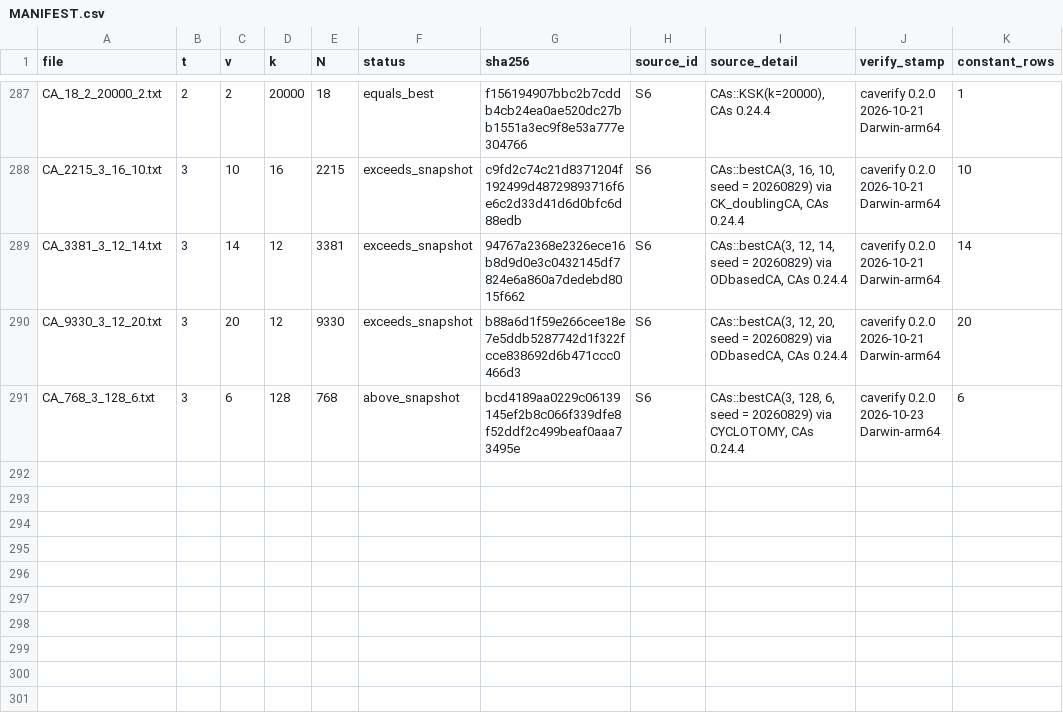
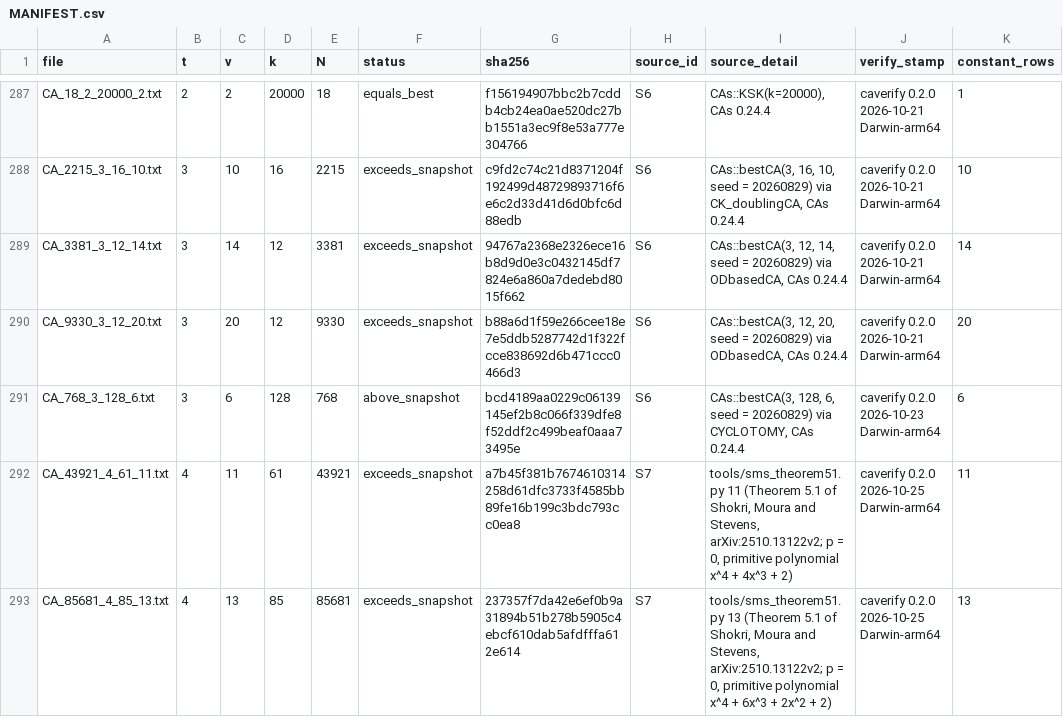
Before and after one commit to RuffledZest/ca-tools, a CSV file: table/MANIFEST.csv, drawn as a sheet; only a part is shown, gaps mark what is left out.

Commit message:
Two strength-4 arrays from Theorem 5.1 of Shokri, Moura and Stevens (arXiv:2510.13122): CA(43921; 4, 61, 11) and CA(85681; 4, 85, 13), built here and verified in full; S7 literature rows; page lists literature rows outside community submissions

```diff
--- a/table/MANIFEST.csv
+++ b/table/MANIFEST.csv
@@ -291 +291,3 @@
 "CA_768_3_128_6.txt",3,6,128,768,"above_snapshot","bcd4189aa0229c06139145ef2b8c066f339dfe8f52ddf2c499beaf0aaa73495e","S6","CAs::bestCA(3, 128, 6, seed = 20260829) via CYCLOTOMY, CAs 0.24.4","caverify 0.2.0 2026-10-23 Darwin-arm64",6
+"CA_43921_4_61_11.txt",4,11,61,43921,"exceeds_snapshot","a7b45f381b7674610314258d61dfc3733f4585bb89fe16b199c3bdc793cc0ea8","S7","tools/sms_theorem51.py 11 (Theorem 5.1 of Shokri, Moura and Stevens, arXiv:2510.13122v2; p = 0, primitive polynomial x^4 + 4x^3 + 2)","caverify 0.2.0 2026-10-25 Darwin-arm64",11
+"CA_85681_4_85_13.txt",4,13,85,85681,"exceeds_snapshot","237357f7da42e6ef0b9a31894b51b278b5905c4ebcf610dab5afdfffa612e614","S7","tools/sms_theorem51.py 13 (Theorem 5.1 of Shokri, Moura and Stevens, arXiv:2510.13122v2; p = 0, primitive polynomial x^4 + 6x^3 + 2x^2 + 2)","caverify 0.2.0 2026-10-25 Darwin-arm64",13
```
Also changed, not shown: 9 other files.
